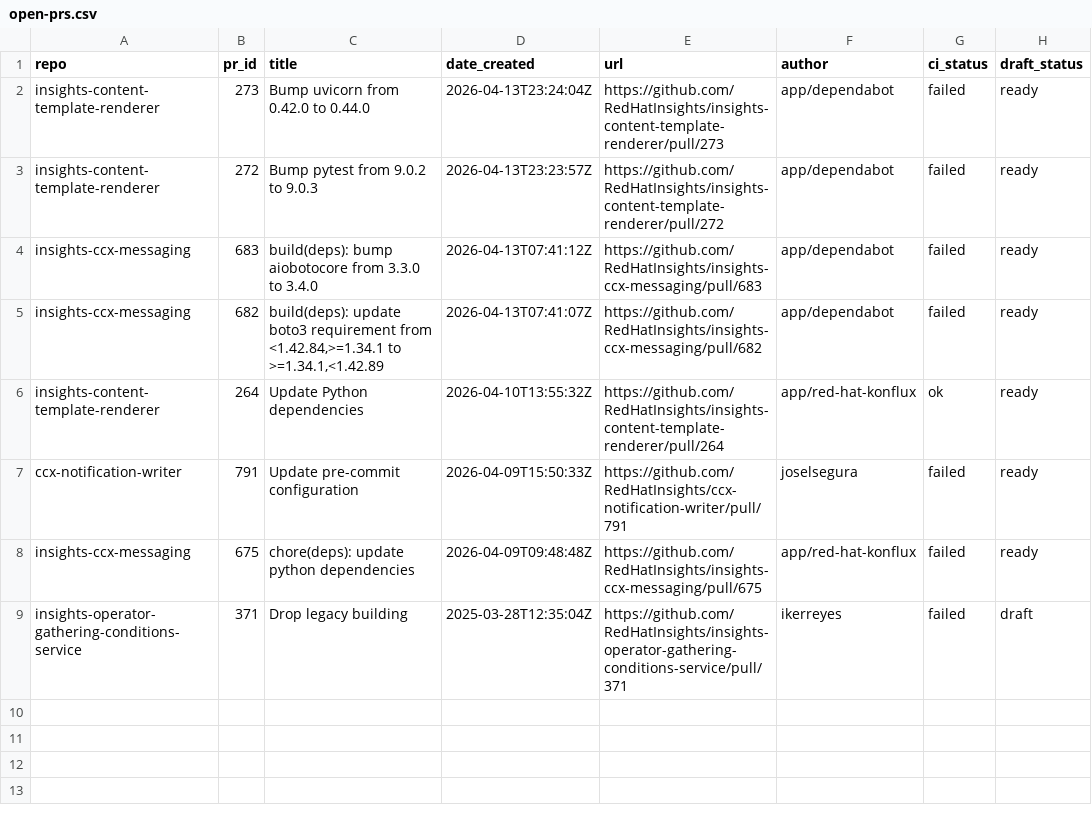
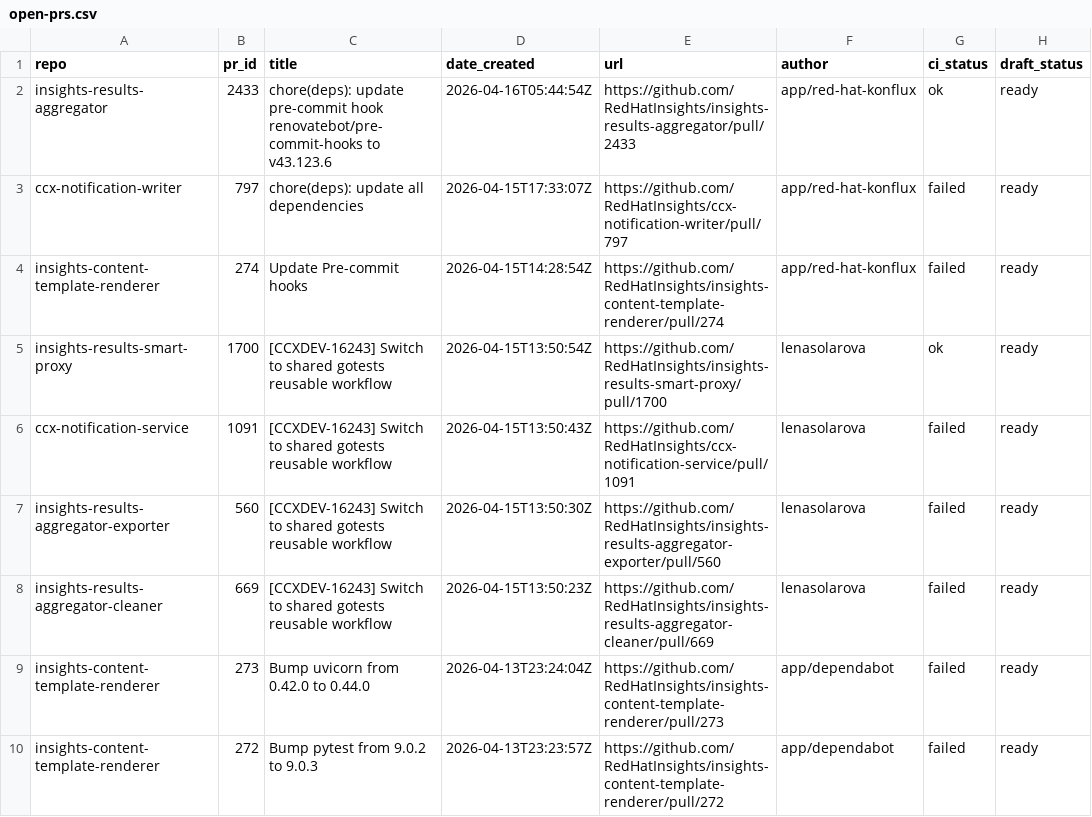
Before and after one commit to lenasolarova/processing-tools-github, a CSV file: open_mr_pr/github/open-prs.csv, drawn as a sheet; only a part is shown; the shorter side is filled out with more unchanged rows.

```diff
--- a/open_mr_pr/github/open-prs.csv
+++ b/open_mr_pr/github/open-prs.csv
@@ -1,2 +1,9 @@
 repo,pr_id,title,date_created,url,author,ci_status,draft_status
+insights-results-aggregator,2433,chore(deps): update pre-commit hook renovatebot/pre-commit-hooks to v43.123.6,2026-04-16T05:44:54Z,https://github.com/RedHatInsights/insights-results-aggregator/pull/2433,app/red-hat-konflux,ok,ready
+ccx-notification-writer,797,chore(deps): update all dependencies,2026-04-15T17:33:07Z,https://github.com/RedHatInsights/ccx-notification-writer/pull/797,app/red-hat-konflux,failed,ready
+insights-content-template-renderer,274,Update Pre-commit hooks,2026-04-15T14:28:54Z,https://github.com/RedHatInsights/insights-content-template-renderer/pull/274,app/red-hat-konflux,failed,ready
+insights-results-smart-proxy,1700,[CCXDEV-16243] Switch to shared gotests reusable workflow,2026-04-15T13:50:54Z,https://github.com/RedHatInsights/insights-results-smart-proxy/pull/1700,lenasolarova,ok,ready
+ccx-notification-service,1091,[CCXDEV-16243] Switch to shared gotests reusable workflow,2026-04-15T13:50:43Z,https://github.com/RedHatInsights/ccx-notification-service/pull/1091,lenasolarova,failed,ready
+insights-results-aggregator-exporter,560,[CCXDEV-16243] Switch to shared gotests reusable workflow,2026-04-15T13:50:30Z,https://github.com/RedHatInsights/insights-results-aggregator-exporter/pull/560,lenasolarova,failed,ready
+insights-results-aggregator-cleaner,669,[CCXDEV-16243] Switch to shared gotests reusable workflow,2026-04-15T13:50:23Z,https://github.com/RedHatInsights/insights-results-aggregator-cleaner/pull/669,lenasolarova,failed,ready
 insights-content-template-renderer,273,Bump uvicorn from 0.42.0 to 0.44.0,2026-04-13T23:24:04Z,https://github.com/RedHatInsights/insights-content-template-renderer/pull/273,app/dependabot,failed,ready
```
Also changed, not shown: 3 other files.
